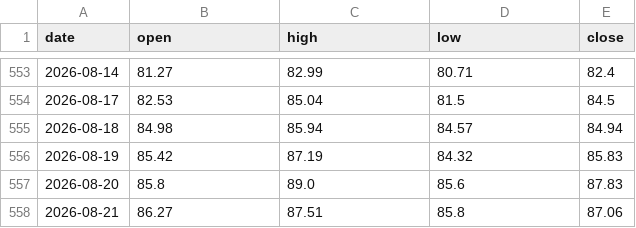
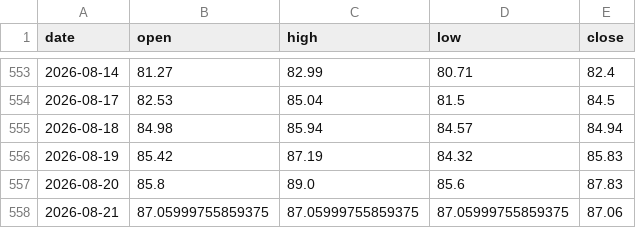
Before and after one commit to hyunjafan-creator/commodity_dashboard, a CSV file: data/wti.csv, drawn as a sheet; only a part is shown, gaps mark what is left out.

```diff
--- a/data/wti.csv
+++ b/data/wti.csv
@@ -557,2 +557,2 @@ date,open,high,low,close
 2026-08-20,85.8,89.0,85.6,87.83
-2026-08-21,86.27,87.51,85.8,87.06
+2026-08-21,87.05999755859375,87.05999755859375,87.05999755859375,87.06
```
Also changed, not shown: 3 other files.
